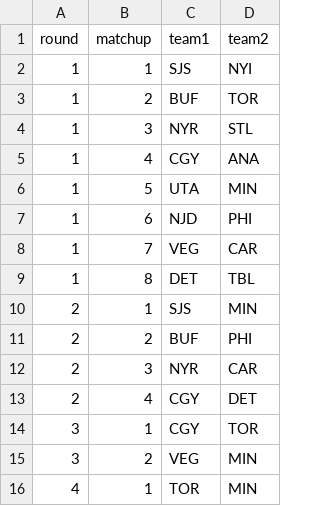
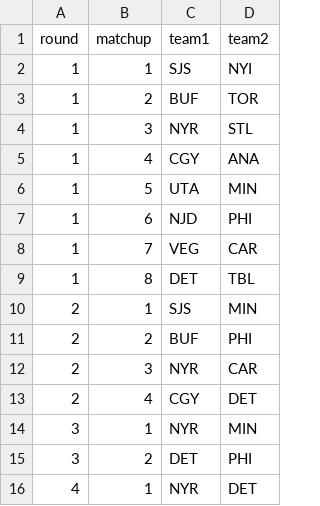
Before and after one commit to jduteau/fhl-dashboard-observable, a CSV file: src/data/static/playoff_bracket.csv, drawn as a sheet.

```diff
--- a/src/data/static/playoff_bracket.csv
+++ b/src/data/static/playoff_bracket.csv
@@ -13,4 +13,4 @@ round,matchup,team1,team2
 2,4,CGY,DET
-3,1,CGY,TOR
-3,2,VEG,MIN
-4,1,TOR,MIN
+3,1,NYR,MIN
+3,2,DET,PHI
+4,1,NYR,DET
```
Also changed, not shown: src/data/static/rosters/rosters_playoff_r03.csv, src/data/static/rosters/rosters_playoff_r04.csv, 1 other file.
